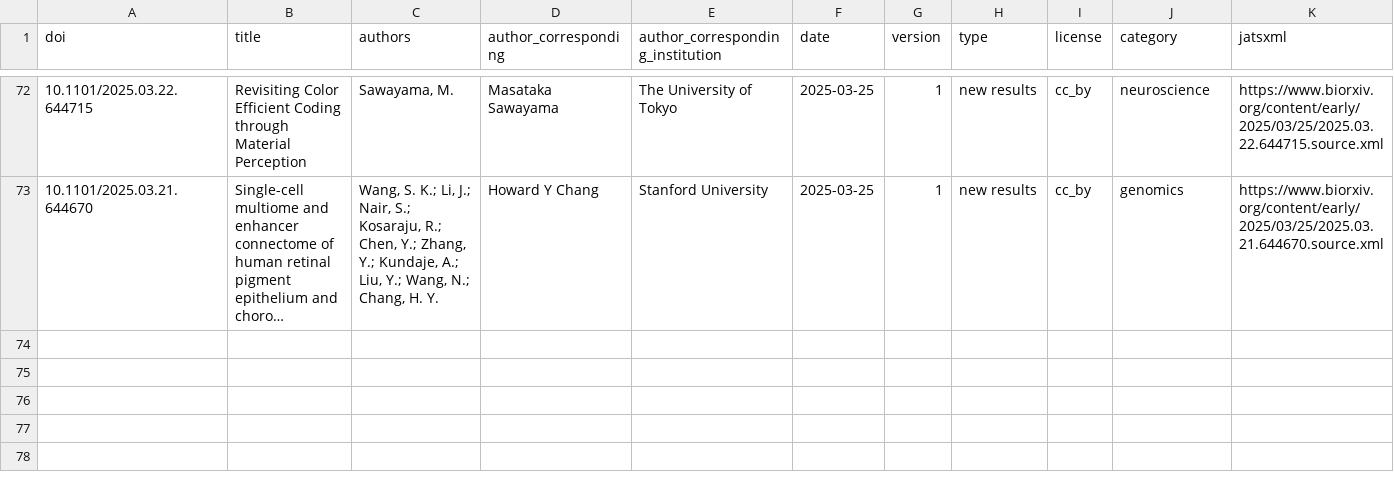
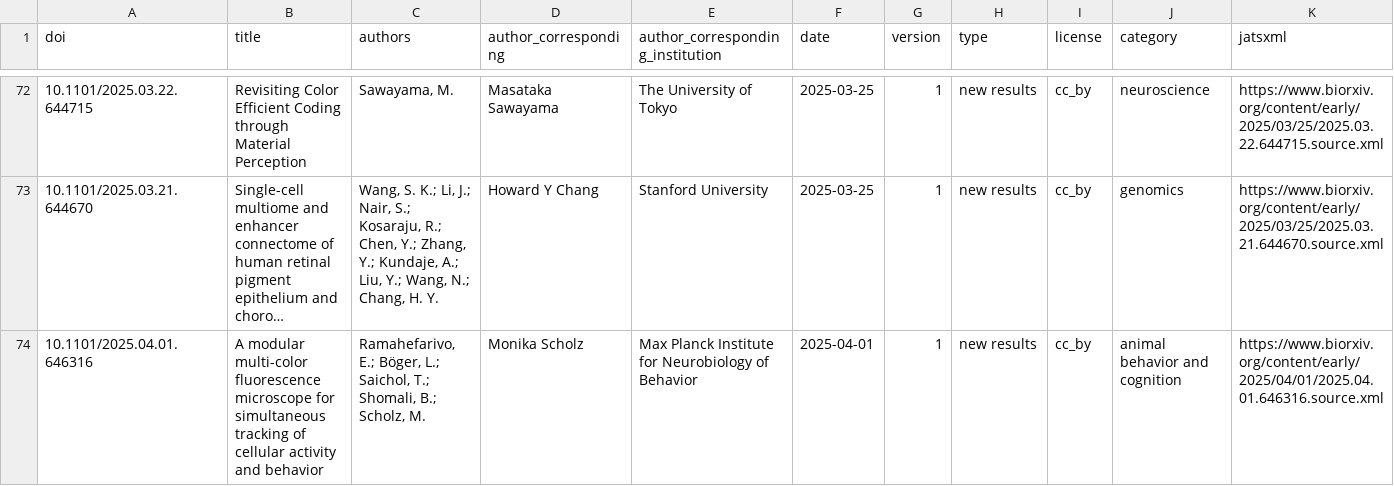
Before and after one commit to colrverse/colsci-bot, a CSV file: log.csv, drawn as a sheet; only a part is shown, gaps mark what is left out; long unchanged cells end in …; rows hold the shown columns only; the diff names each change by its address in the sheet, - before the commit and + after, or states it on an @@ line.

```diff
--- a/log.csv
+++ b/log.csv
+row 74: 10.1101/2025.04.01.646316 | A modular multi-color fluorescence microscope for simultaneous tracking of cellular activity and behavior | Ramahefarivo, E.; Böger, L.; Saichol, T.; Shomali, B.; Scholz, M. | Monika Scholz | Max Planck Institute for Neurobiology of Behavior | 2025-04-01 | 1 | new results | cc_by | animal behavior and cognition | https://www.biorxiv.org/content/early/2025/04/01/2025.04.01.646316.source.xml
```
